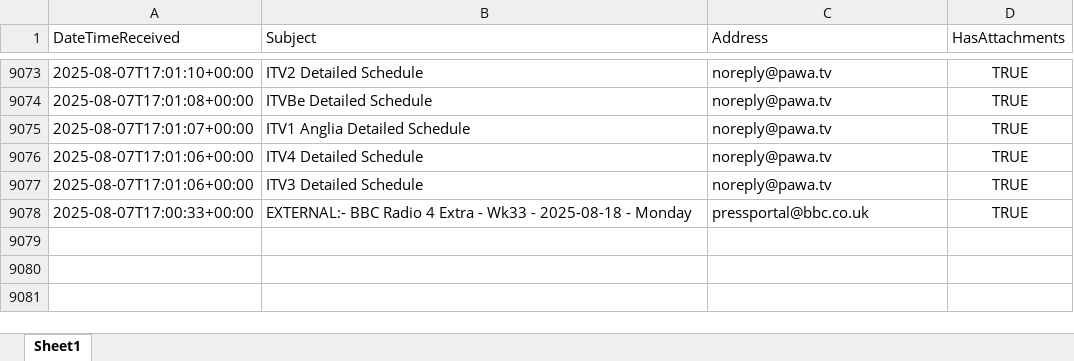
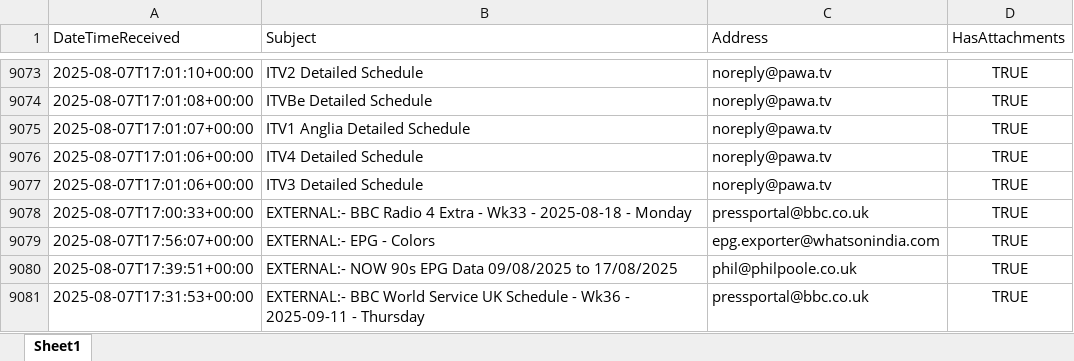
Before and after one commit to nickyleech/Files, an Excel workbook: Mailbox Emails/Mailbox Emails.xlsx, sheet Sheet1, drawn as a sheet; only a part is shown, gaps mark what is left out; values as stored, in another font and other column widths than the file's, no borders; table styles not drawn; the diff names each change by its address in the sheet, - before the commit and + after, or states it on an @@ line.

Commit message:
Update file from SharePoint:

```diff
--- a/Mailbox Emails/Mailbox Emails.xlsx (sheet Sheet1)
+++ b/Mailbox Emails/Mailbox Emails.xlsx (sheet Sheet1)
+row 9079: 2025-08-07T17:56:07+00:00 | EXTERNAL:- EPG - Colors | epg.exporter@whatsonindia.com | TRUE
+row 9080: 2025-08-07T17:39:51+00:00 | EXTERNAL:- NOW 90s EPG Data 09/08/2025 to 17/08/2025 | phil@philpoole.co.uk | TRUE
+row 9081: 2025-08-07T17:31:53+00:00 | EXTERNAL:- BBC World Service UK Schedule - Wk36 - 2025-09-11 - Thursday | pressportal@bbc.co.uk | TRUE
```
